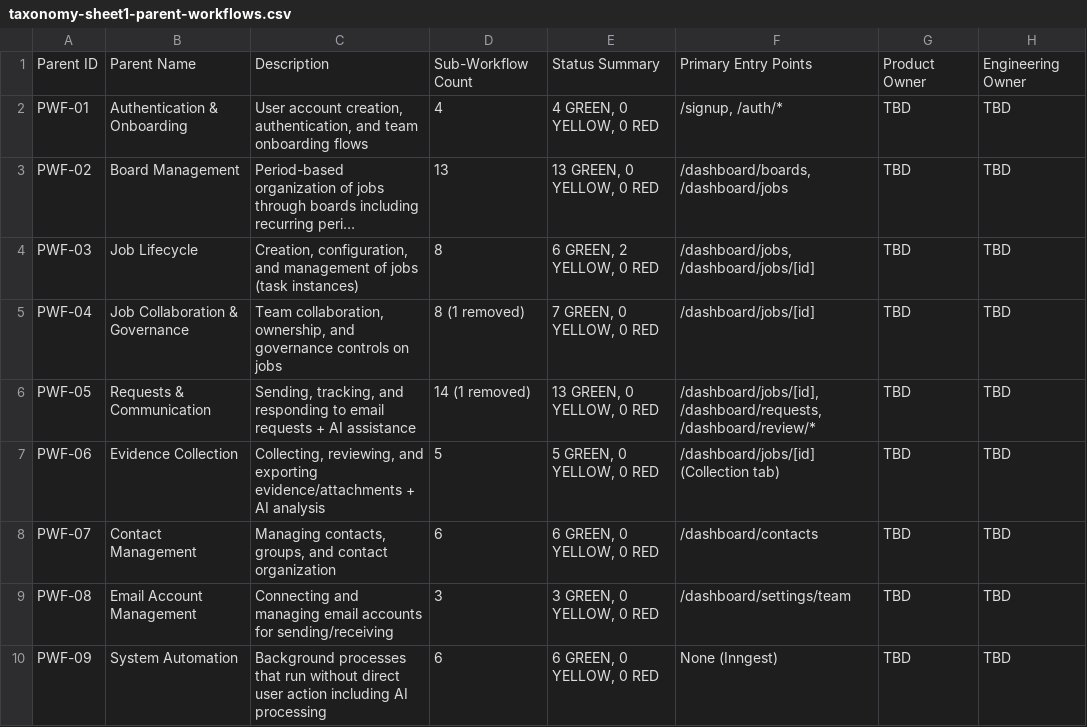
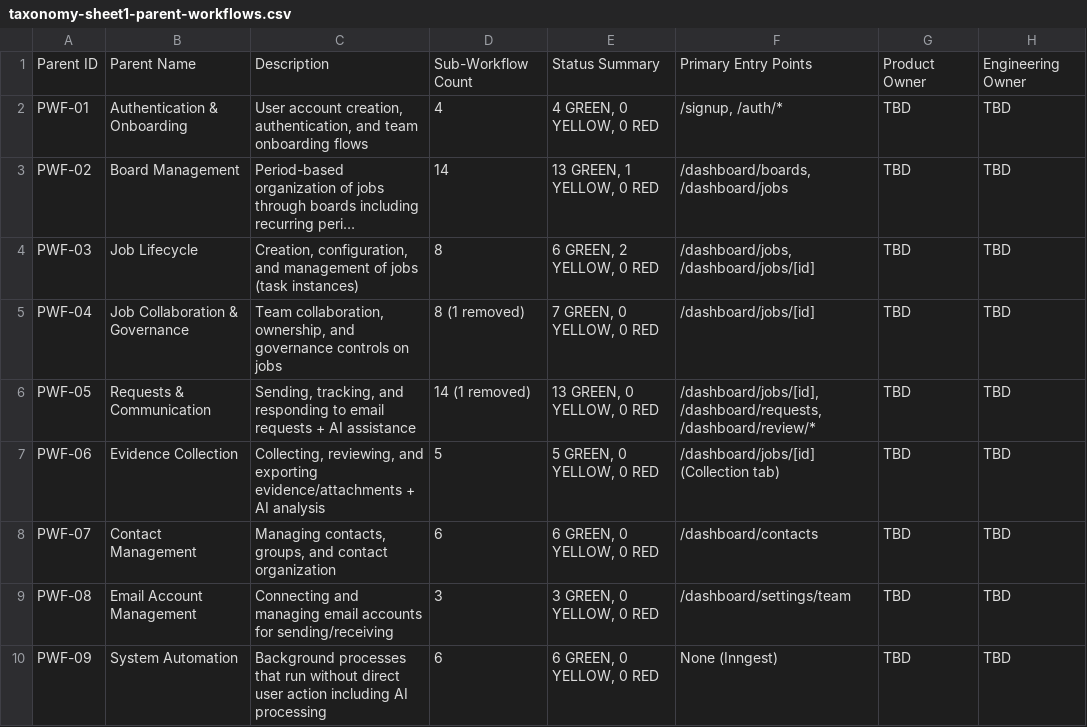
Before and after one commit to rich682/vergo-email, a CSV file: docs/product/taxonomy-sheet1-parent-workflows.csv, drawn as a sheet; long unchanged cells end in …; the diff names each change by its address in the sheet, - before the commit and + after, or states it on an @@ line.

```diff
--- a/docs/product/taxonomy-sheet1-parent-workflows.csv
+++ b/docs/product/taxonomy-sheet1-parent-workflows.csv
-D3: 13
+D3: 14
-E3: 13 GREEN, 0 YELLOW, 0 RED
+E3: 13 GREEN, 1 YELLOW, 0 RED
```
Also changed, not shown: docs/product/taxonomy-sheet2-sub-workflows.csv, docs/product/taxonomy-sheet3-workflow-audit.csv, 2 other files.
